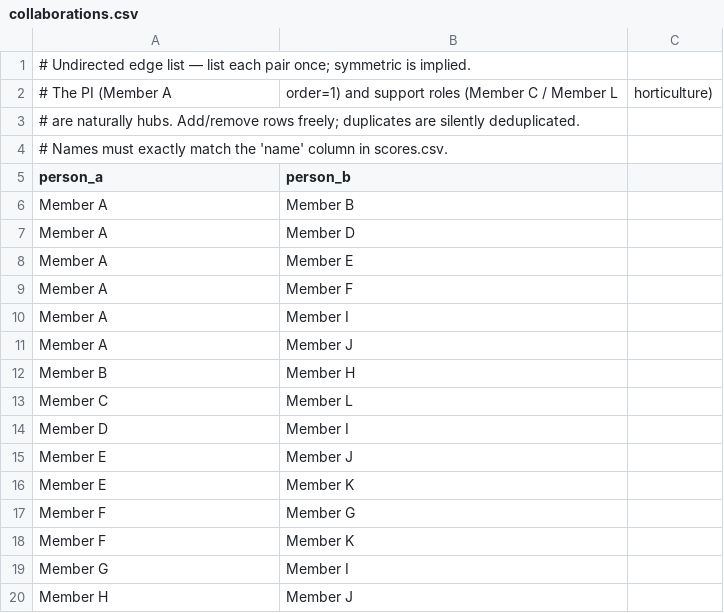
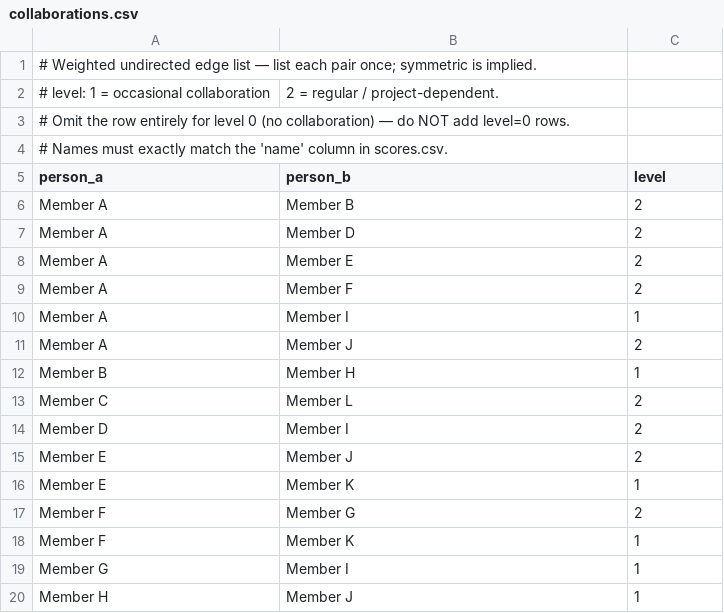
Before and after one commit to noborilab/nobori-lab-website, a CSV file: data/source/collaborations.csv, drawn as a sheet.

```diff
--- a/data/source/collaborations.csv
+++ b/data/source/collaborations.csv
@@ -1,20 +1,20 @@
-# Undirected edge list — list each pair once; symmetric is implied.
-# The PI (Member A, order=1) and support roles (Member C / Member L, horticulture)
-# are naturally hubs. Add/remove rows freely; duplicates are silently deduplicated.
+# Weighted undirected edge list — list each pair once; symmetric is implied.
+# level: 1 = occasional collaboration, 2 = regular / project-dependent.
+# Omit the row entirely for level 0 (no collaboration) — do NOT add level=0 rows.
 # Names must exactly match the 'name' column in scores.csv.
-person_a,person_b
-Member A,Member B
-Member A,Member D
-Member A,Member E
-Member A,Member F
-Member A,Member I
-Member A,Member J
-Member B,Member H
-Member C,Member L
-Member D,Member I
-Member E,Member J
-Member E,Member K
-Member F,Member G
-Member F,Member K
-Member G,Member I
-Member H,Member J
+person_a,person_b,level
+Member A,Member B,2
+Member A,Member D,2
+Member A,Member E,2
+Member A,Member F,2
+Member A,Member I,1
+Member A,Member J,2
+Member B,Member H,1
+Member C,Member L,2
+Member D,Member I,2
+Member E,Member J,2
+Member E,Member K,1
+Member F,Member G,2
+Member F,Member K,1
+Member G,Member I,1
+Member H,Member J,1
```
Also changed, not shown: 4 other files.
